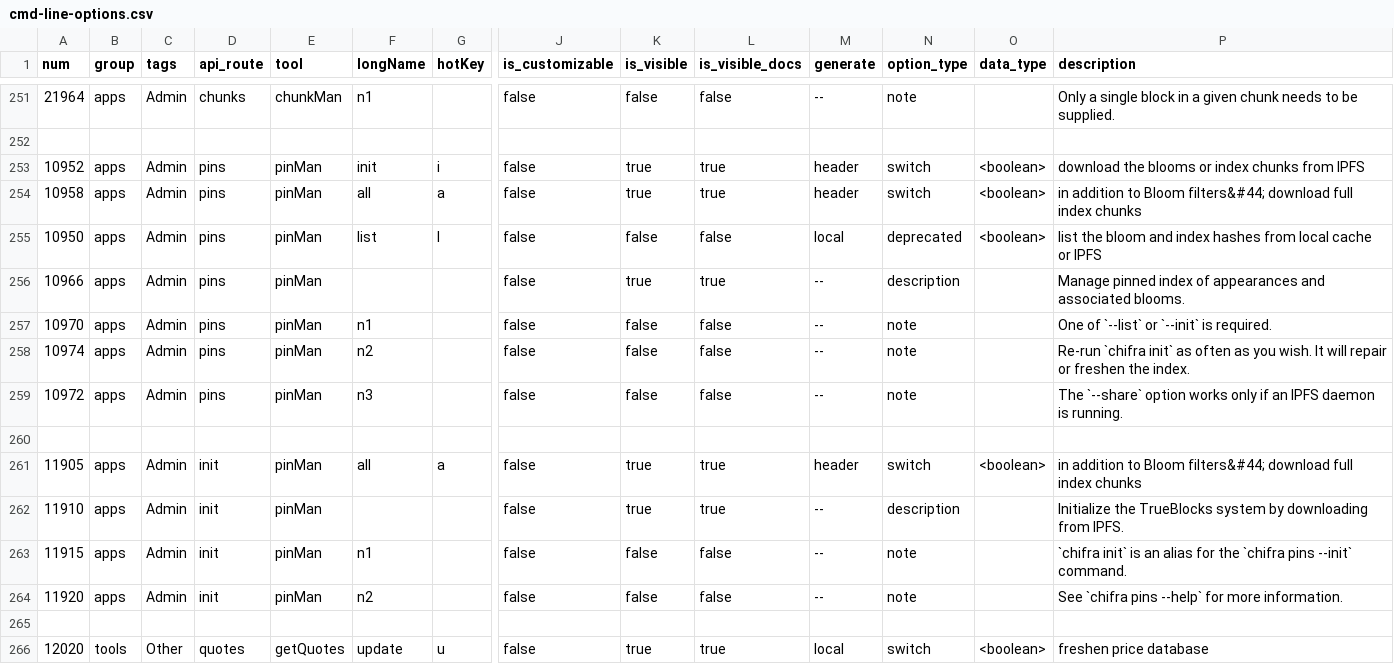
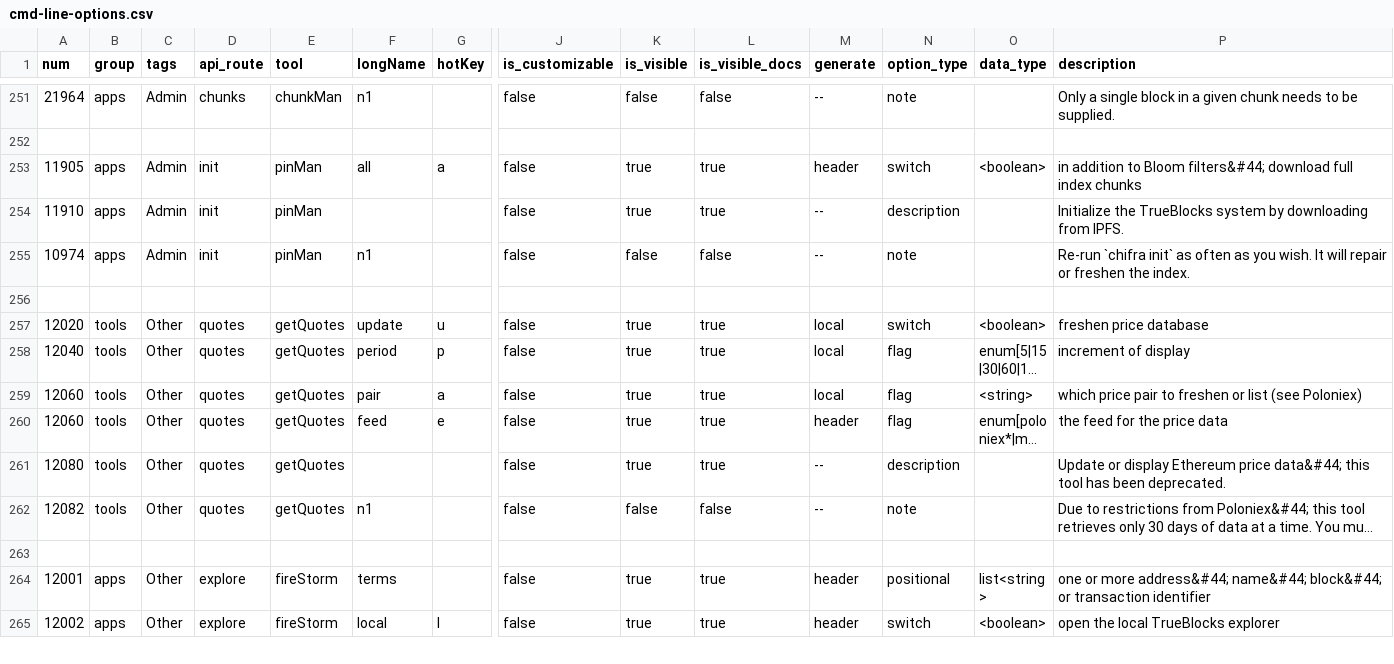
Before and after one commit to definevalue/trueblocks-core, a CSV file: src/cmd-line-options.csv, drawn as a sheet; only a part is shown, gaps mark what is left out; the shorter side is filled out with more unchanged rows; long unchanged cells end in …; removed rows and columns are numbered as before the commit, all else as after; rows hold the shown columns only; the diff names each change by its address in the sheet, - before the commit and + after, or states it on an @@ line.

```diff
--- a/src/cmd-line-options.csv
+++ b/src/cmd-line-options.csv
-row 253: 10952 | apps | Admin | pins | pinMan | init | i | false | true | true | header | switch | <boolean> | download the blooms or index chunks from IPFS
-row 254: 10958 | apps | Admin | pins | pinMan | all | a | false | true | true | header | switch | <boolean> | in addition to Bloom filters&#44; download full index chunks
-row 255: 10950 | apps | Admin | pins | pinMan | list | l | false | false | false | local | deprecated | <boolean> | list the bloom and index hashes from local cache or IPFS
-row 256: 10966 | apps | Admin | pins | pinMan |  |  | false | true | true | -- | description |  | Manage pinned index of appearances and associated blooms.
-row 257: 10970 | apps | Admin | pins | pinMan | n1 |  | false | false | false | -- | note |  | One of `--list` or `--init` is required.
-row 258: 10974 | apps | Admin | pins | pinMan | n2 |  | false | false | false | -- | note |  | Re-run `chifra init` as often as you wish. It will repair or freshen the index.
-row 259: 10972 | apps | Admin | pins | pinMan | n3 |  | false | false | false | -- | note |  | The `--share` option works only if an IPFS daemon is running.
-row 260: (empty)
-A255 (num): 11915
+A255 (num): 10974
-P255 (description): `chifra init` is an alias for the `chifra pins --init` command.
+P255 (description): Re-run `chifra init` as often as you wish. It will repair or freshen the index.
-row 264: 11920 | apps | Admin | init | pinMan | n2 |  | false | false | false | -- | note |  | See `chifra pins --help` for more information.
```
Also changed, not shown: 26 other files.
